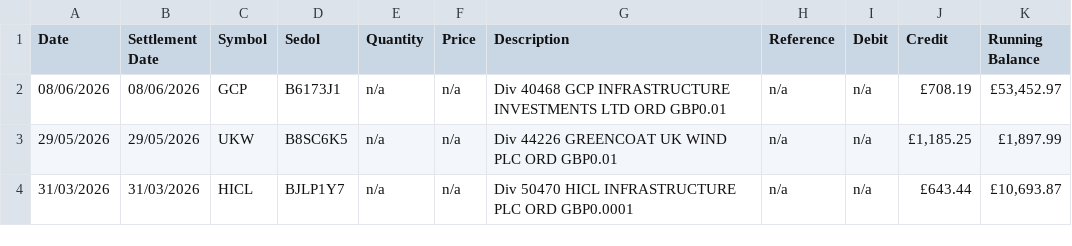
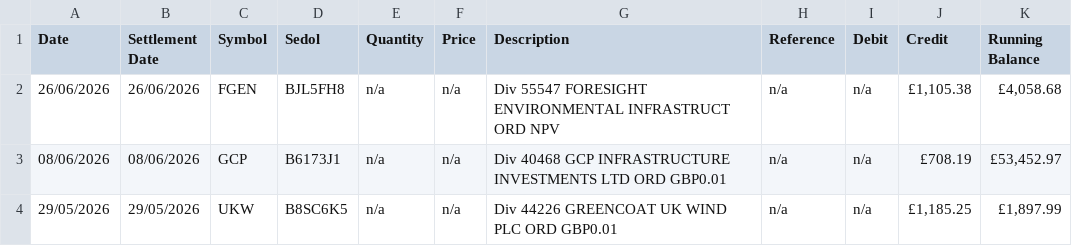
Before and after one commit to AlexBushell/investing, a CSV file: Infra Monitoring/infrastructure_investments.csv, drawn as a sheet; only a part is shown; the shorter side is filled out with more unchanged rows; the diff names each change by its address in the sheet, - before the commit and + after, or states it on an @@ line.

```diff
--- a/Infra Monitoring/infrastructure_investments.csv
+++ b/Infra Monitoring/infrastructure_investments.csv
+row 2: 26/06/2026 | 26/06/2026 | FGEN | BJL5FH8 | n/a | n/a | Div 55547 FORESIGHT ENVIRONMENTAL INFRASTRUCT ORD NPV | n/a | n/a | £1,105.38 | £4,058.68
```
Also changed, not shown: 45 other files.
